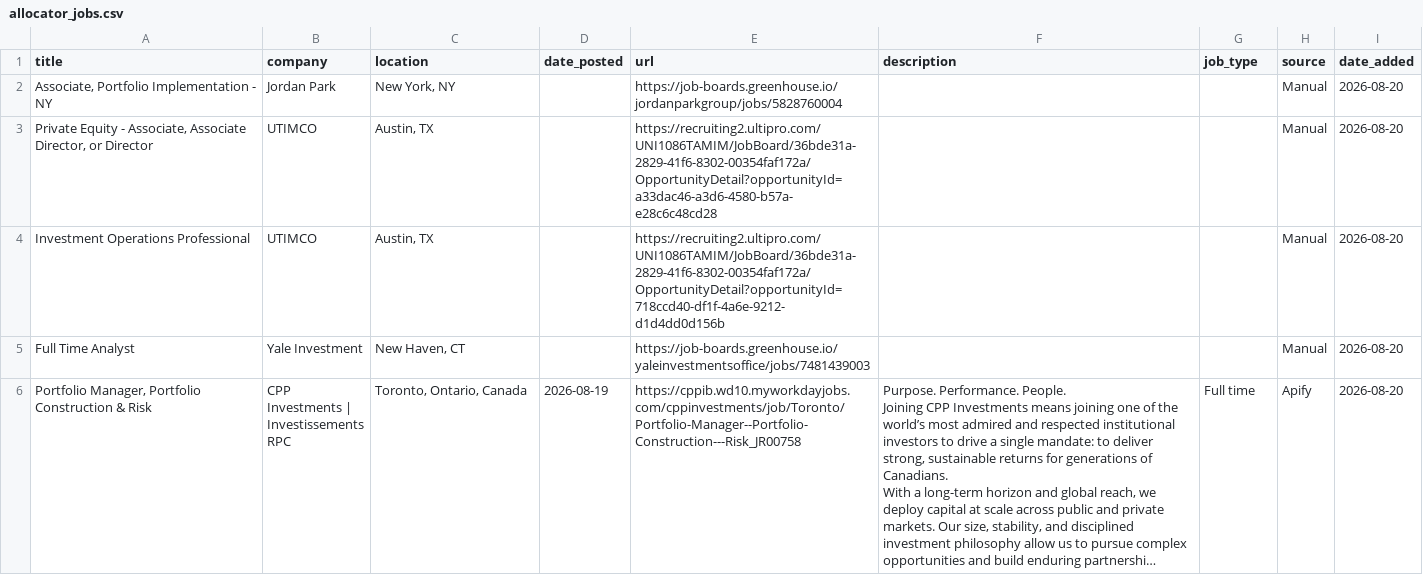
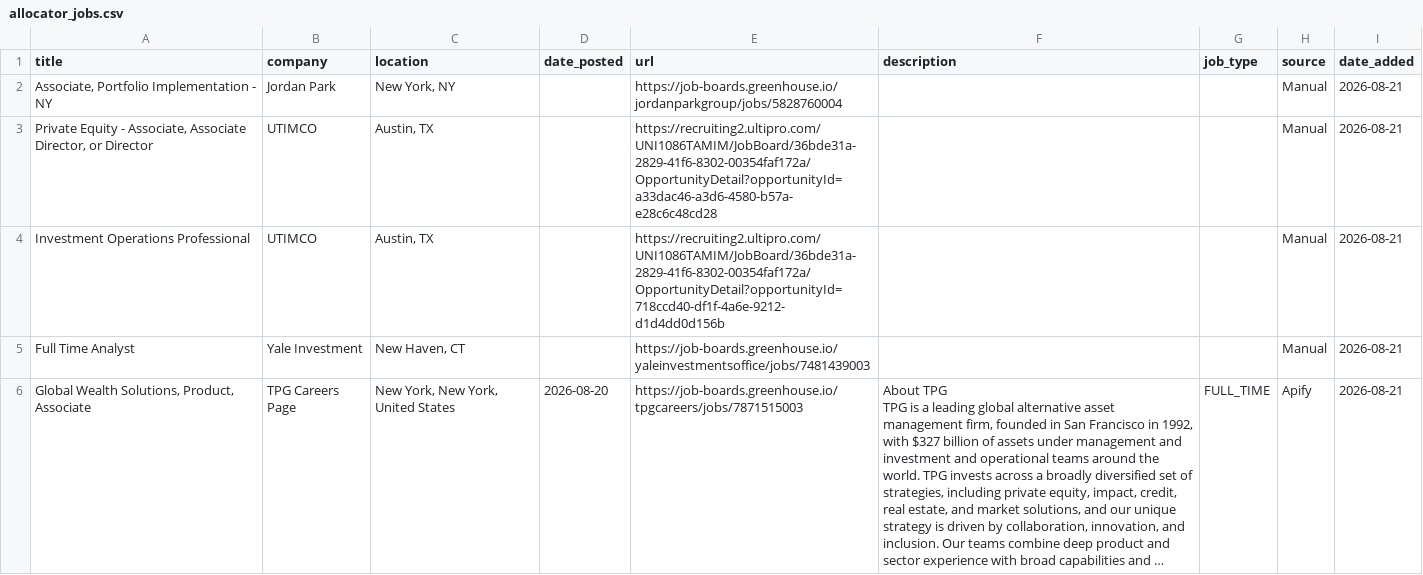
Before and after one commit to kamitchell588/allocator-jobs, a CSV file: allocator_jobs.csv, drawn as a sheet; only a part is shown; the shorter side is filled out with more unchanged rows; long unchanged cells end in …; the diff covers the shown part only.

```diff
--- a/allocator_jobs.csv
+++ b/allocator_jobs.csv
@@ -1,5 +1,7 @@
 title,company,location,date_posted,url,description,job_type,source,date_added
-"Associate, Portfolio Implementation - NY",Jordan Park,"New York, NY",,https://job-boards.greenhouse.io/jordanparkgroup/jobs/5828760004,,,Manual,2026-08-20
-"Private Equity - Associate, Associate Director, or Director",UTIMCO,"Austin, TX",,https://recruiting2.ultipro.com/UNI1086TAMIM/JobBoard/36bde31a-2829-41f6-8302-00354faf172a/OpportunityDetail?opportunityId=a33dac46-a3d6-4580-b57a-e28c6c48cd28,,,Manual,2026-08-20
-Investment Operations Professional,UTIMCO,"Austin, TX",,https://recruiting2.ultipro.com/UNI1086TAMIM/JobBoard/36bde31a-2829-41f6-8302-00354faf172a/OpportunityDetail?opportunityId=718ccd40-df1f-4a6e-9212-d1d4dd0d156b,,,Manual,2026-08-20
-Full Time Analyst,Yale Investment,"New Haven, CT",,https://job-boards.greenhouse.io/yaleinvestmentsoffice/jobs/7481439003,,,Manual,2026-08-20
+"Associate, Portfolio Implementation - NY",Jordan Park,"New York, NY",,https://job-boards.greenhouse.io/jordanparkgroup/jobs/5828760004,,,Manual,2026-08-21
+"Private Equity - Associate, Associate Director, or Director",UTIMCO,"Austin, TX",,https://recruiting2.ultipro.com/UNI1086TAMIM/JobBoard/36bde31a-2829-41f6-8302-00354faf172a/OpportunityDetail?opportunityId=a33dac46-a3d6-4580-b57a-e28c6c48cd28,,,Manual,2026-08-21
+Investment Operations Professional,UTIMCO,"Austin, TX",,https://recruiting2.ultipro.com/UNI1086TAMIM/JobBoard/36bde31a-2829-41f6-8302-00354faf172a/OpportunityDetail?opportunityId=718ccd40-df1f-4a6e-9212-d1d4dd0d156b,,,Manual,2026-08-21
+Full Time Analyst,Yale Investment,"New Haven, CT",,https://job-boards.greenhouse.io/yaleinvestmentsoffice/jobs/7481439003,,,Manual,2026-08-21
+"Global Wealth Solutions, Product, Associate",TPG Careers Page,"New York, New York, United States",2026-08-20,https://job-boards.greenhouse.io/tpgcareers/jobs/7871515003,"About TPG
+TPG is a leading global alternative asset management firm, founded in San Francisco in 1992, with $327 billion of assets under management and investment and operational teams around the world. TPG invests across a broadly diversified set of strategies, including private equity, impact, credit, real estate, and market solutions, and our unique strategy is driven by collaboration, innovation, and inclusion. Our teams combine deep product and sector experience with broad capabilities and …",FULL_TIME,Apify,2026-08-21
```
Also changed, not shown: 4 added rows, 4 removed rows and 21 edited cells elsewhere in this file, 2 other files.
